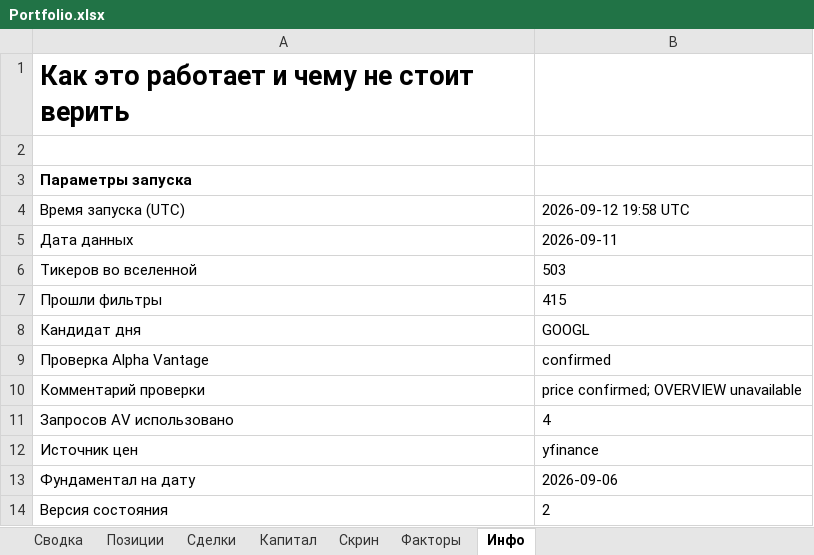
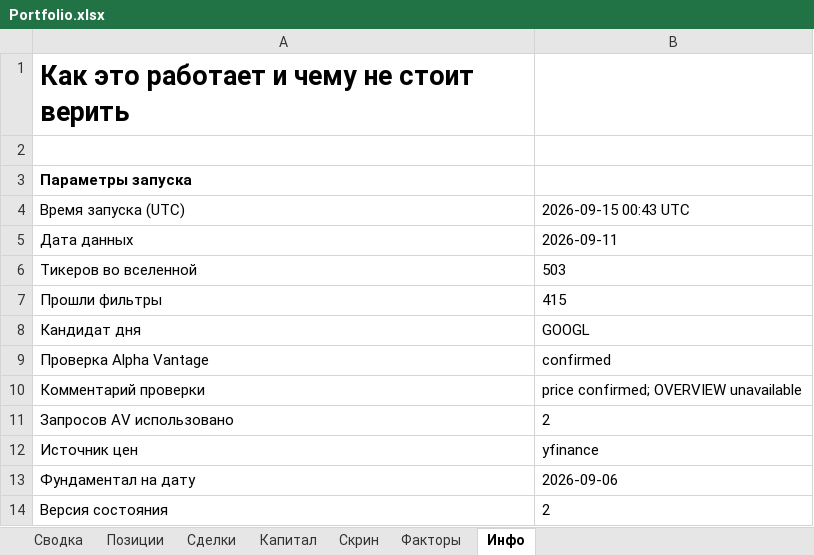
Before and after one commit to Vitoldinijs/sp500-screener, an Excel workbook: Portfolio.xlsx, sheet Инфо, drawn as a sheet; only a part is shown; values as stored, in another font and other column widths than the file's, no borders; the diff names each change by its address in the sheet, - before the commit and + after, or states it on an @@ line.

```diff
--- a/Portfolio.xlsx (sheet Инфо)
+++ b/Portfolio.xlsx (sheet Инфо)
-B4: 2026-09-12 19:58 UTC
+B4: 2026-09-15 00:43 UTC
-B11: 4
+B11: 2
```
Also changed, not shown: sheet Сводка, 4 other files.
